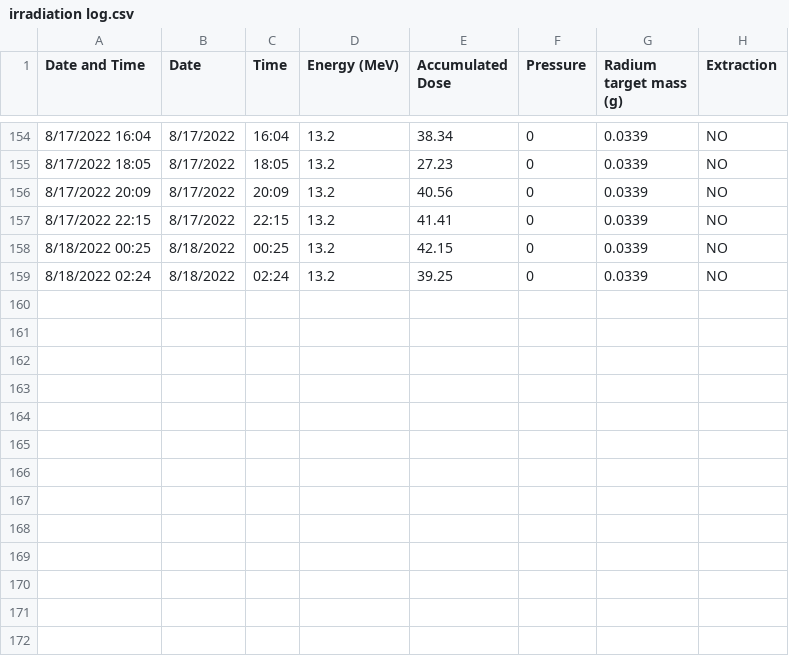
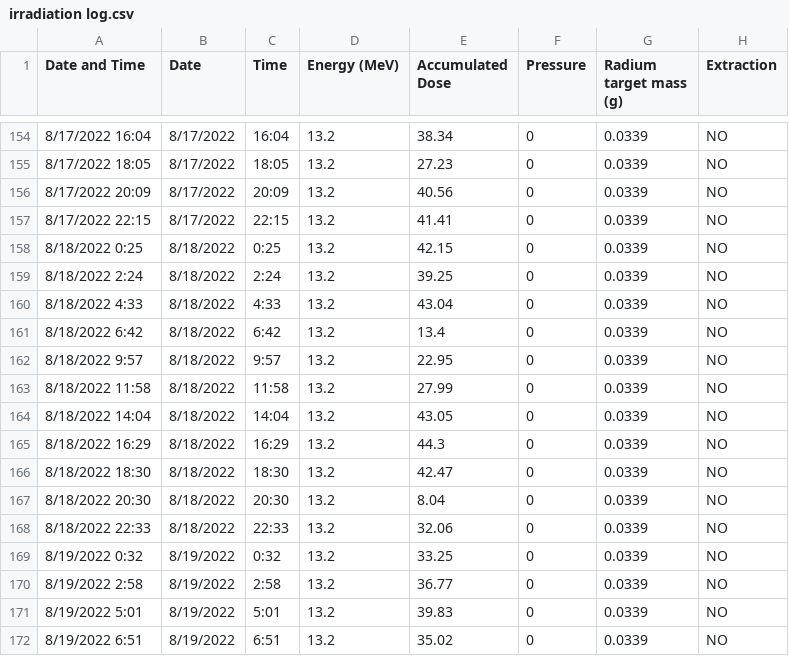
Before and after one commit to Austin-Czyzewski/Actinium-Growth-Curves, a CSV file: irradiation log.csv, drawn as a sheet; only a part is shown, gaps mark what is left out.

```diff
--- a/irradiation log.csv
+++ b/irradiation log.csv
@@ -157,3 +157,16 @@ Date and Time,Date,Time,Energy (MeV),Accumulated Dose,Pressure,Radium target mas
 8/17/2022 22:15,8/17/2022,22:15,13.2,41.41,0,0.0339,NO
-8/18/2022 00:25,8/18/2022,00:25,13.2,42.15,0,0.0339,NO
-8/18/2022 02:24,8/18/2022,02:24,13.2,39.25,0,0.0339,NO
+8/18/2022 0:25,8/18/2022,0:25,13.2,42.15,0,0.0339,NO
+8/18/2022 2:24,8/18/2022,2:24,13.2,39.25,0,0.0339,NO
+8/18/2022 4:33,8/18/2022,4:33,13.2,43.04,0,0.0339,NO
+8/18/2022 6:42,8/18/2022,6:42,13.2,13.4,0,0.0339,NO
+8/18/2022 9:57,8/18/2022,9:57,13.2,22.95,0,0.0339,NO
+8/18/2022 11:58,8/18/2022,11:58,13.2,27.99,0,0.0339,NO
+8/18/2022 14:04,8/18/2022,14:04,13.2,43.05,0,0.0339,NO
+8/18/2022 16:29,8/18/2022,16:29,13.2,44.3,0,0.0339,NO
+8/18/2022 18:30,8/18/2022,18:30,13.2,42.47,0,0.0339,NO
+8/18/2022 20:30,8/18/2022,20:30,13.2,8.04,0,0.0339,NO
+8/18/2022 22:33,8/18/2022,22:33,13.2,32.06,0,0.0339,NO
+8/19/2022 0:32,8/19/2022,0:32,13.2,33.25,0,0.0339,NO
+8/19/2022 2:58,8/19/2022,2:58,13.2,36.77,0,0.0339,NO
+8/19/2022 5:01,8/19/2022,5:01,13.2,39.83,0,0.0339,NO
+8/19/2022 6:51,8/19/2022,6:51,13.2,35.02,0,0.0339,NO
```
Also changed, not shown: output.csv, 10 other files.
